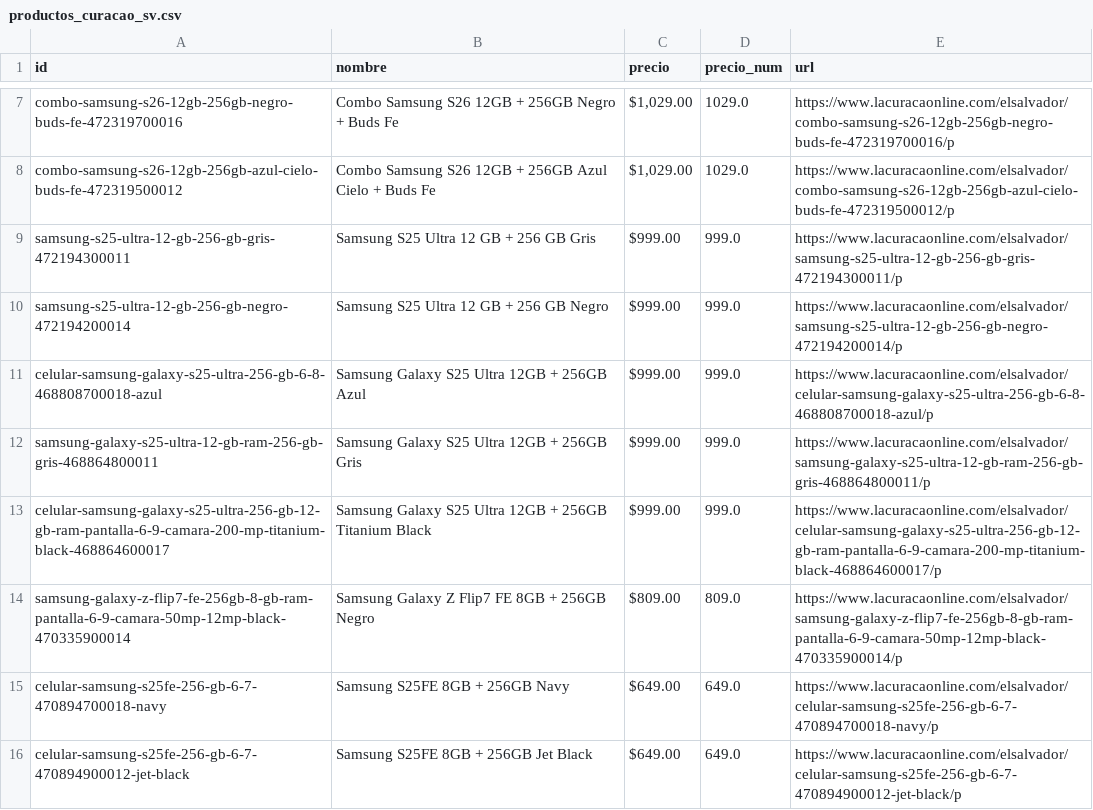
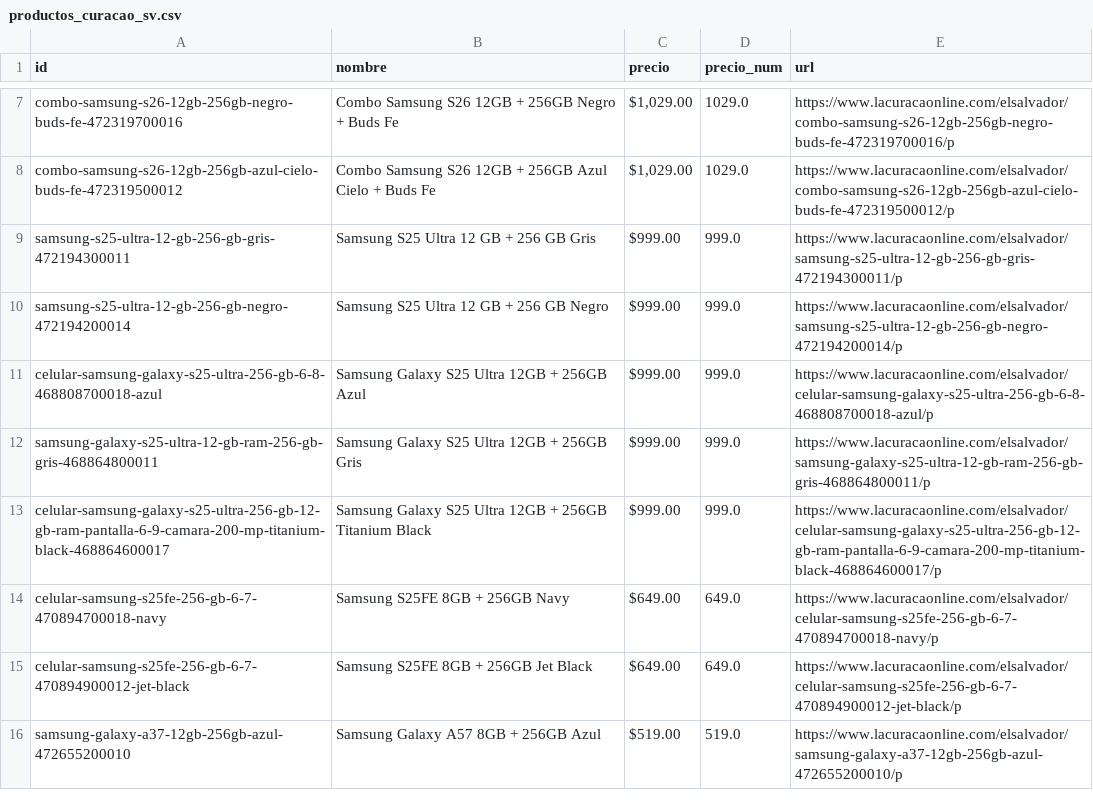
Before and after one commit to goldenboy1496/reporte-precios, a CSV file: data/productos_curacao_sv.csv, drawn as a sheet; only a part is shown, gaps mark what is left out; the shorter side is filled out with more unchanged rows; the diff names each change by its address in the sheet, - before the commit and + after, or states it on an @@ line.

```diff
--- a/data/productos_curacao_sv.csv
+++ b/data/productos_curacao_sv.csv
-row 14: samsung-galaxy-z-flip7-fe-256gb-8-gb-ram-pantalla-6-9-camara-50mp-12mp-black-470335900014 | Samsung Galaxy Z Flip7 FE 8GB + 256GB Negro | $809.00 | 809.0 | https://www.lacuracaonline.com/elsalvador/samsung-galaxy-z-flip7-fe-256gb-8-gb-ram-pantalla-6-9-camara-50mp-12mp-black-470335900014/p
```
Also changed, not shown: data/productos_max.csv, data/productos_walmart_hn.csv, 18 other files.
